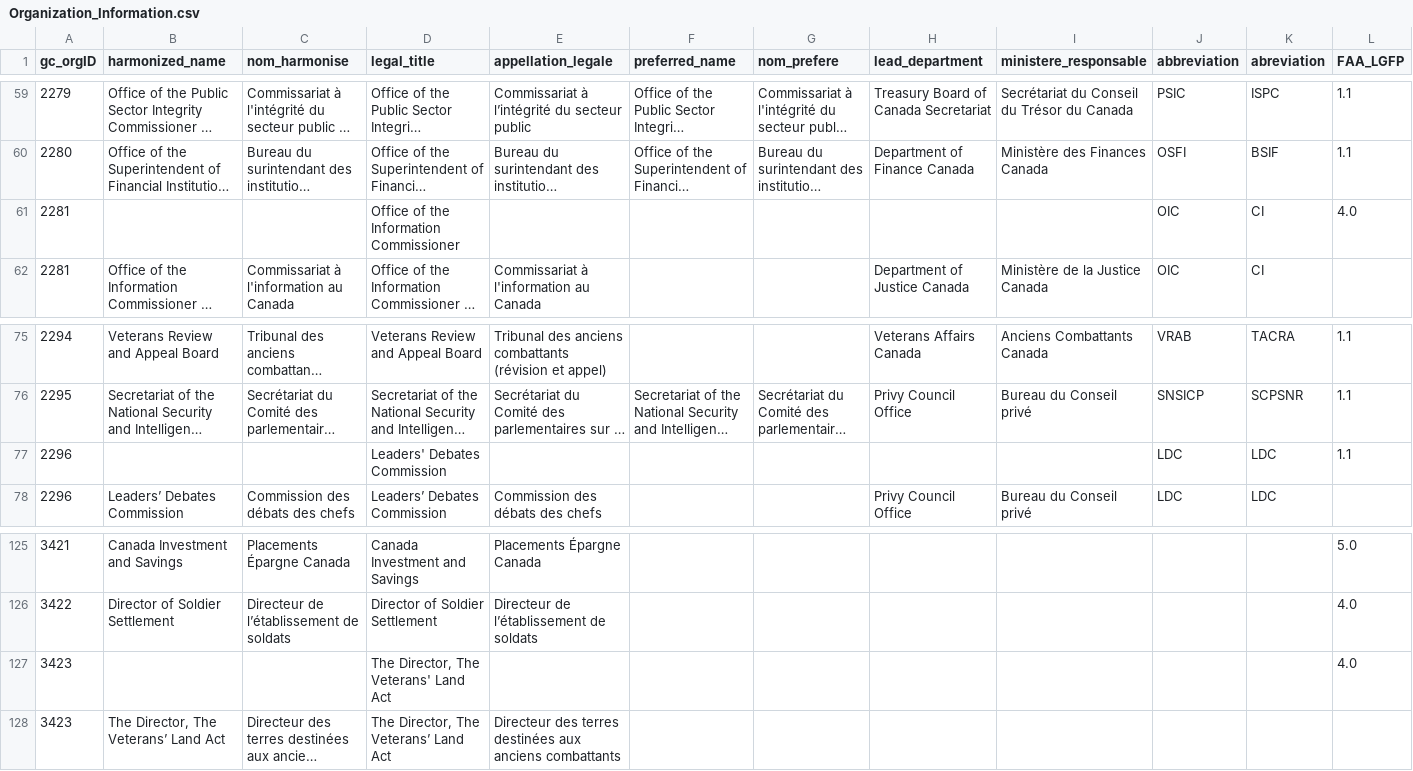
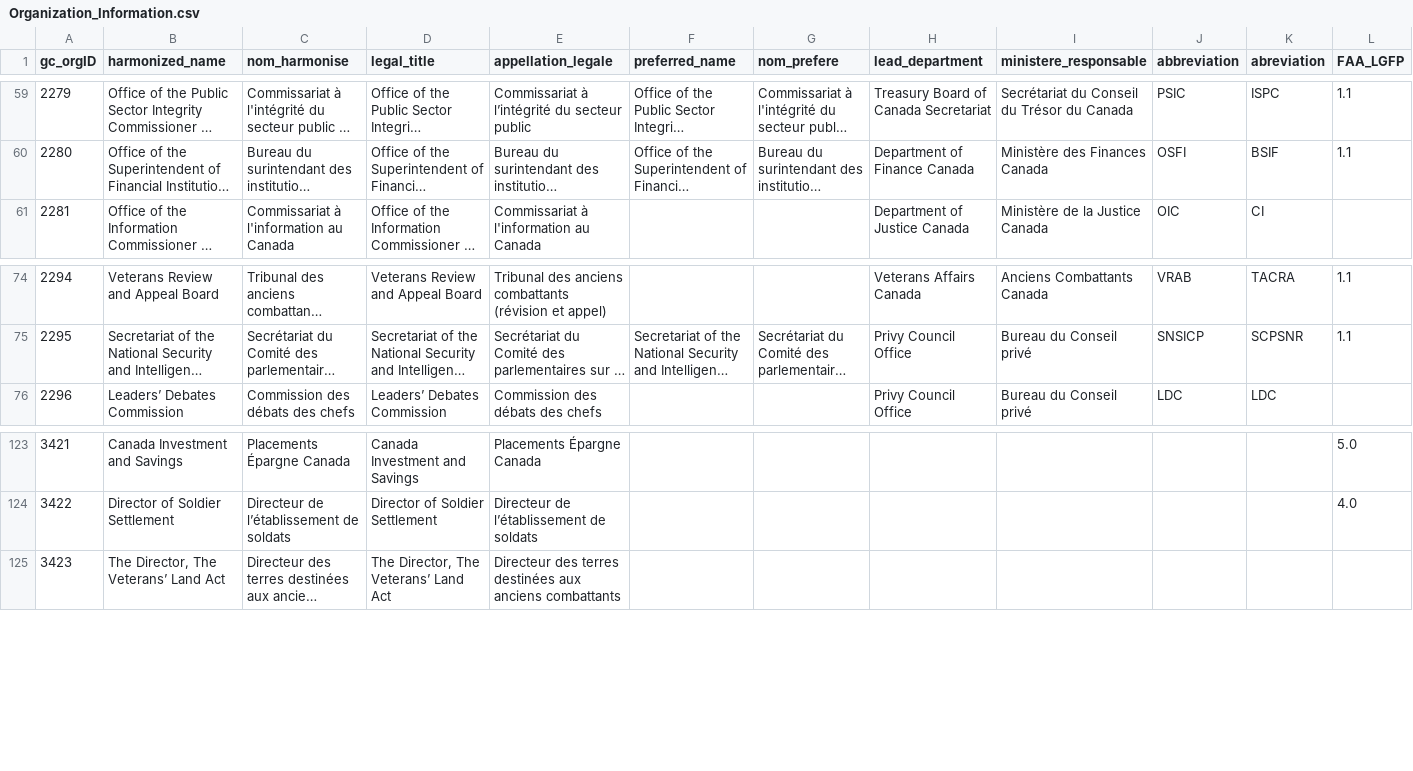
Before and after one commit to Jmikelittle/DRS_changlog, a CSV file: downloaded_datasets/Organization_Information.csv, drawn as a sheet; only a part is shown, gaps mark what is left out; long unchanged cells end in …; rows hold the shown columns only; the diff names each change by its address in the sheet, - before the commit and + after, or states it on an @@ line.

```diff
--- a/downloaded_datasets/Organization_Information.csv
+++ b/downloaded_datasets/Organization_Information.csv
-row 61: 2281 |  |  | Office of the Information Commissioner |  |  |  |  |  | OIC | CI | 4.0
-row 77: 2296 |  |  | Leaders' Debates Commission |  |  |  |  |  | LDC | LDC | 1.1
-row 127: 3423 |  |  | The Director, The Veterans' Land Act |  |  |  |  |  |  |  | 4.0
```
Also changed, not shown: changelogs/Organization_Information_changelog.csv, 1 other file.
